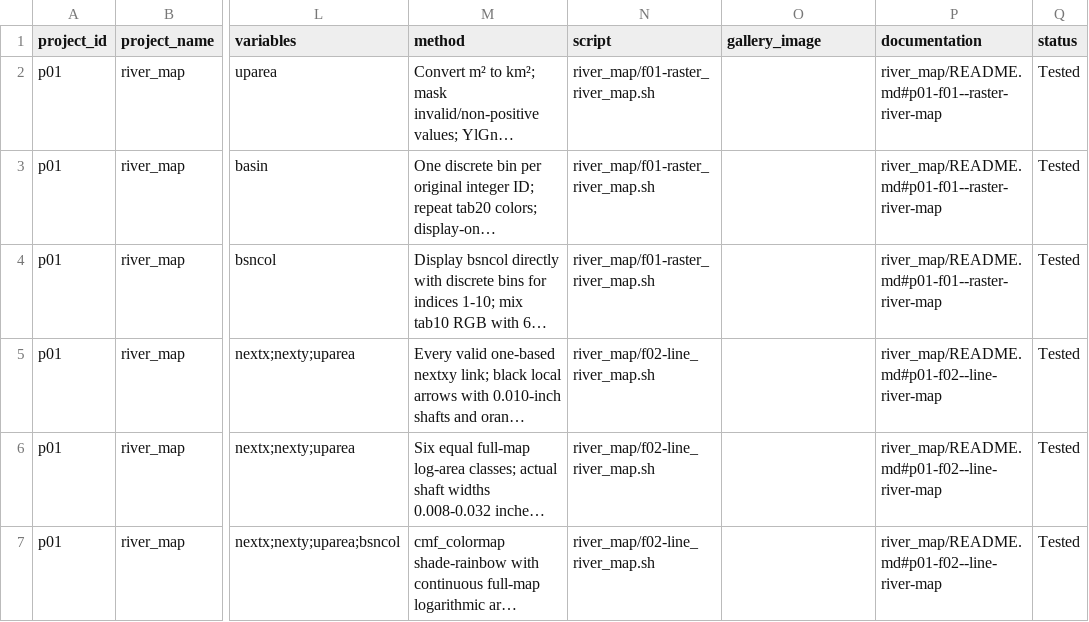
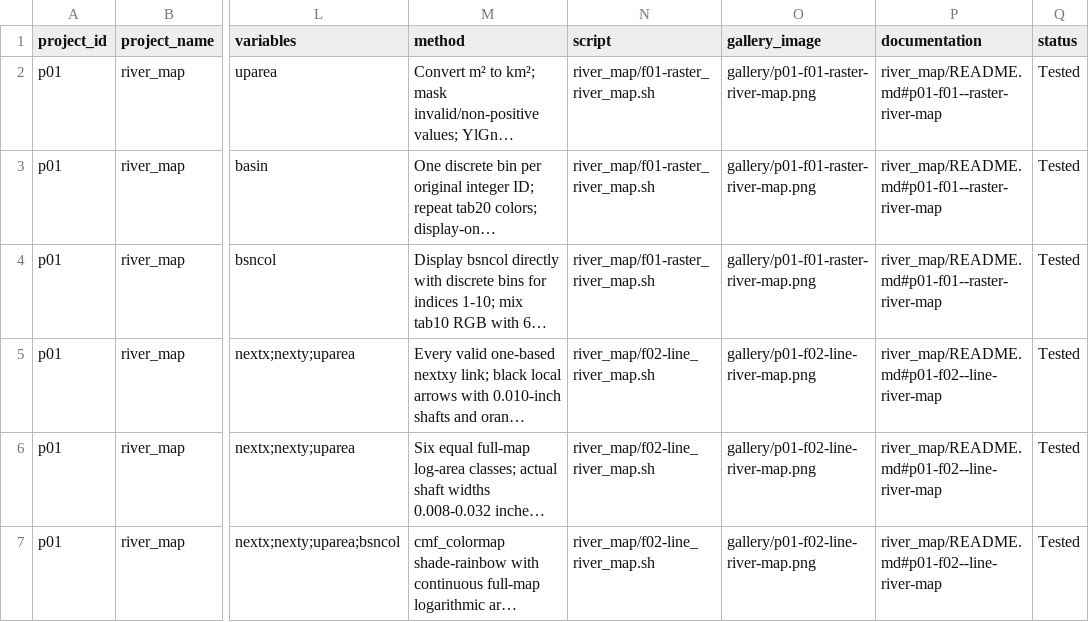
Before and after one commit to global-hydrodynamics/CaMa-Flood_v4, a CSV file: visualization/visualization_catalog.csv, drawn as a sheet; only a part is shown, gaps mark what is left out; long unchanged cells end in …; the diff names each change by its address in the sheet, - before the commit and + after, or states it on an @@ line.

Commit message:
Publish river map figures in visualization gallery

```diff
--- a/visualization/visualization_catalog.csv
+++ b/visualization/visualization_catalog.csv
-O2:O4 (gallery_image): (empty)
+O2:O4 (gallery_image): gallery/p01-f01-raster-river-map.png
-O5:O7 (gallery_image): (empty)
+O5:O7 (gallery_image): gallery/p01-f02-line-river-map.png
```
Also changed, not shown: 3 other files.
